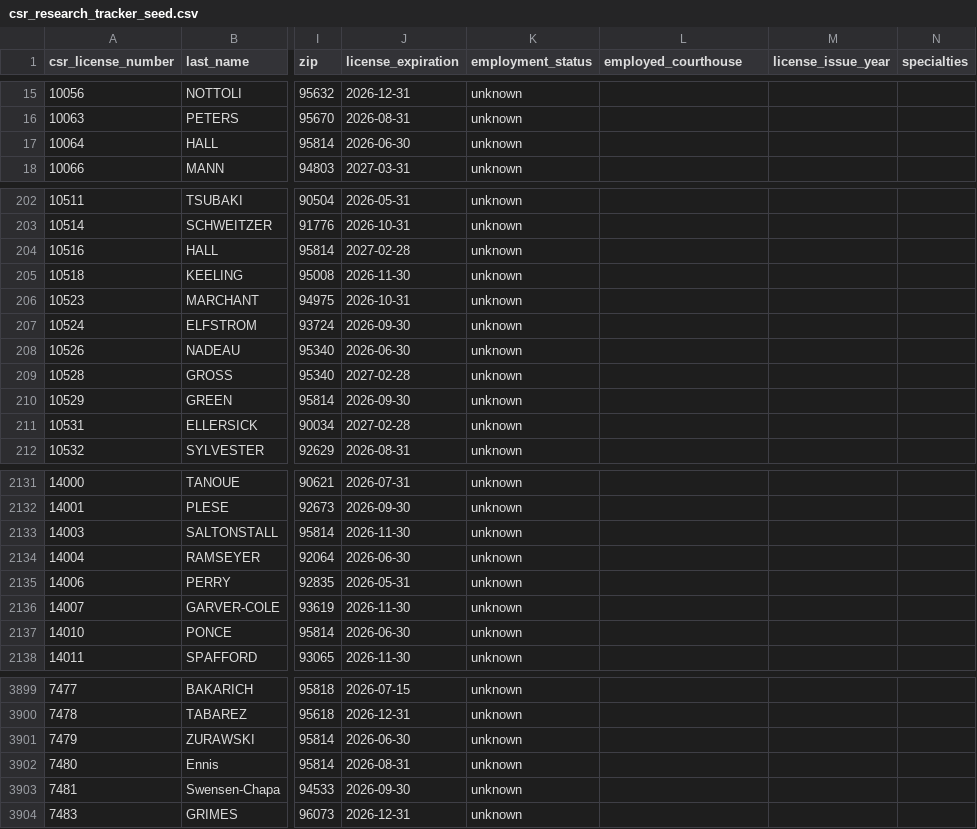
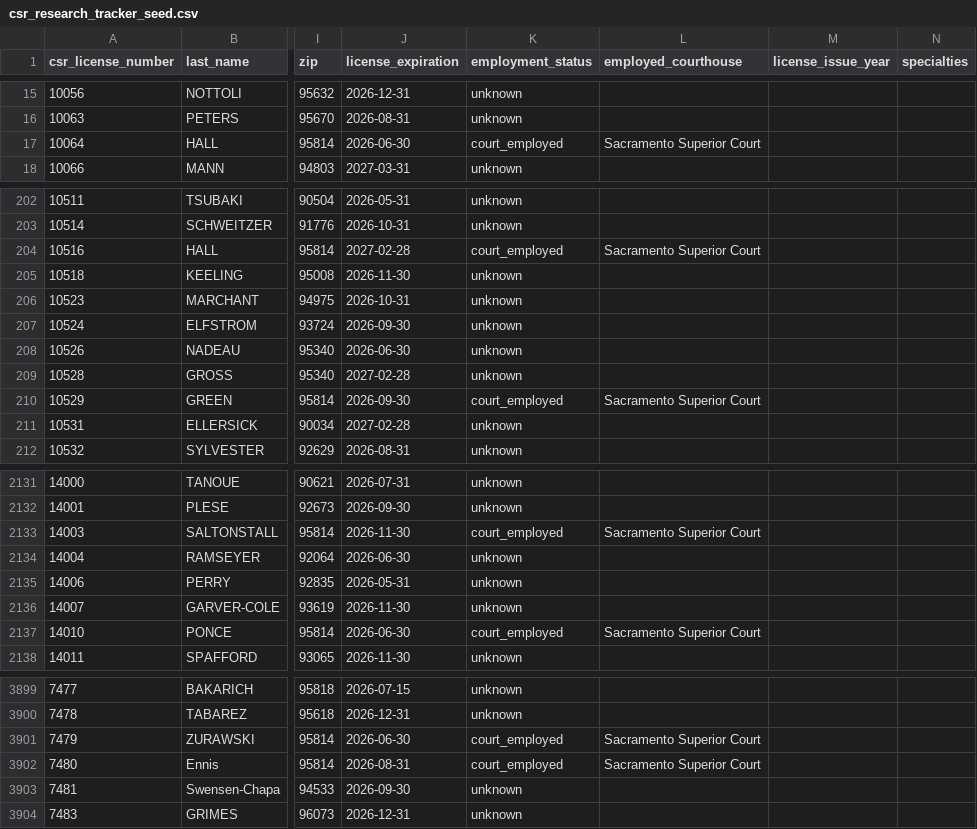
Before and after one commit to pazonada/shorthanders, a CSV file: research/csr_research_tracker_seed.csv, drawn as a sheet; only a part is shown, gaps mark what is left out; the diff covers the shown part only; the diff names each change by its address in the sheet, - before the commit and + after, or states it on an @@ line.

```diff
--- a/research/csr_research_tracker_seed.csv
+++ b/research/csr_research_tracker_seed.csv
-K17 (employment_status): unknown
+K17 (employment_status): court_employed
-L17 (employed_courthouse): (empty)
+L17 (employed_courthouse): Sacramento Superior Court
-K204 (employment_status): unknown
+K204 (employment_status): court_employed
-L204 (employed_courthouse): (empty)
+L204 (employed_courthouse): Sacramento Superior Court
-K210 (employment_status): unknown
+K210 (employment_status): court_employed
-L210 (employed_courthouse): (empty)
+L210 (employed_courthouse): Sacramento Superior Court
-K2133 (employment_status): unknown
+K2133 (employment_status): court_employed
-L2133 (employed_courthouse): (empty)
+L2133 (employed_courthouse): Sacramento Superior Court
-K2137 (employment_status): unknown
+K2137 (employment_status): court_employed
-L2137 (employed_courthouse): (empty)
+L2137 (employed_courthouse): Sacramento Superior Court
-K3901:K3902 (employment_status): unknown
+K3901:K3902 (employment_status): court_employed
-L3901:L3902 (employed_courthouse): (empty)
+L3901:L3902 (employed_courthouse): Sacramento Superior Court
```
Also changed, not shown: 66 edited cells elsewhere in this file, 3 other files.
